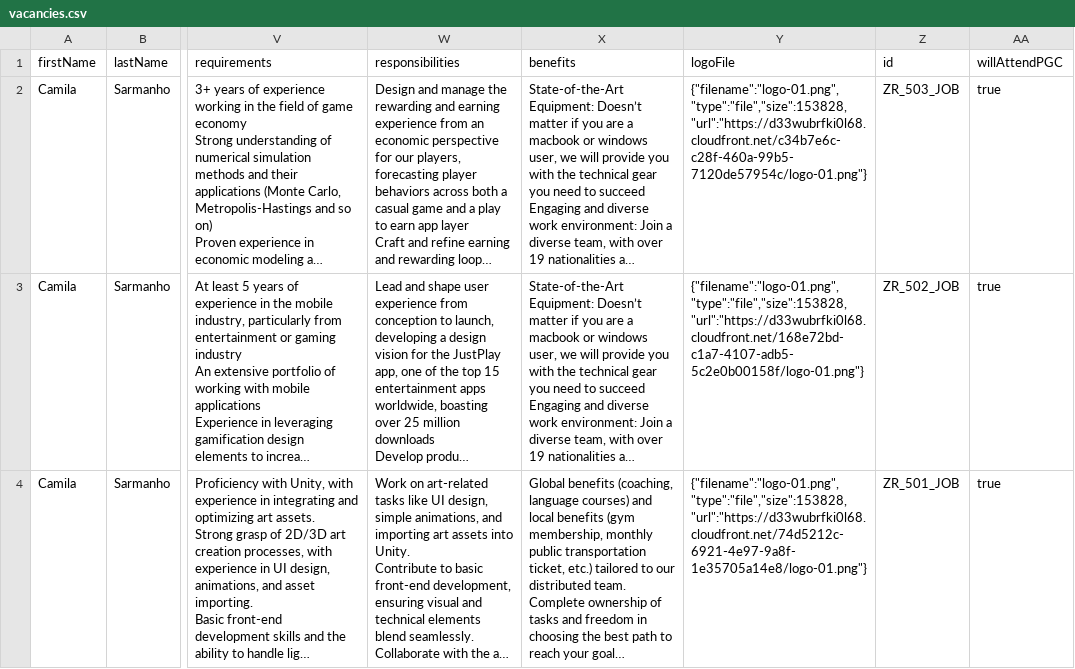
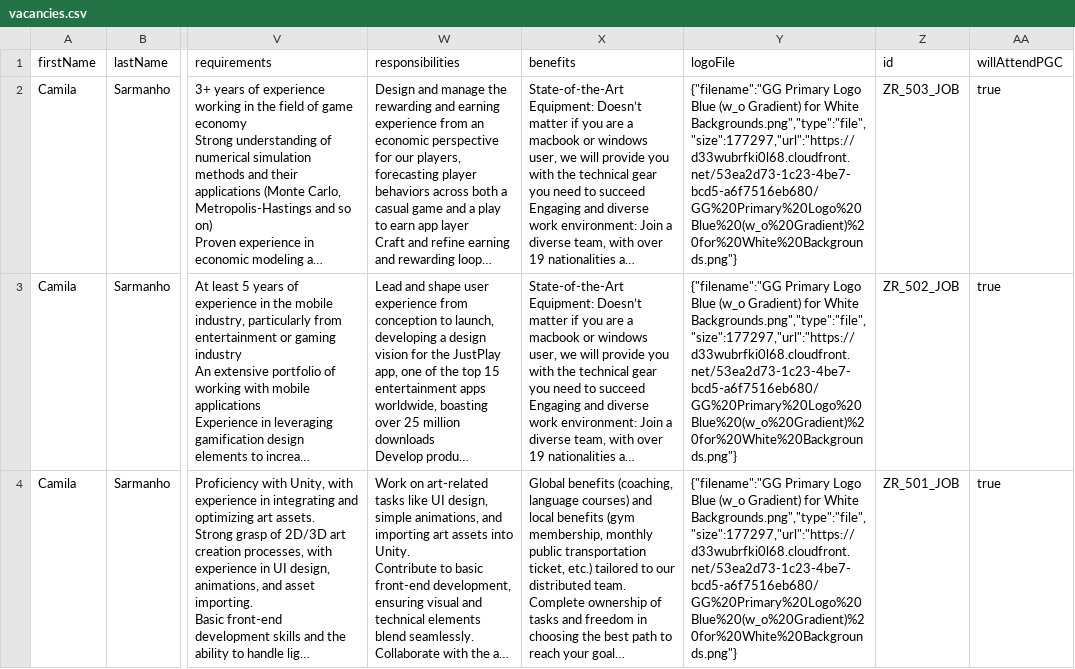
Before and after one commit to GamesFactoryTalents/GameDevTalents--SubscriptionBoard, a CSV file: src/generated/vacancies.csv, drawn as a sheet; only a part is shown, gaps mark what is left out; long unchanged cells end in …; the diff covers the shown part only; the diff names each change by its address in the sheet, - before the commit and + after, or states it on an @@ line.

Commit message:
24 - 2 jobs

```diff
--- a/src/generated/vacancies.csv
+++ b/src/generated/vacancies.csv
-Y2 (logoFile): {"filename":"logo-01.png","type":"file","size":153828,"url":"https://d33wubrfki0l68.cloudfront.net/c34b7e6c-c28f-460a-99b5-7120de57954c/logo-01.png"}
+Y2 (logoFile): {"filename":"GG Primary Logo Blue (w_o Gradient) for White Backgrounds.png","type":"file","size":177297,"url":"https://d33wubrfki0l68.cloudfront.net/53ea2d73-1c23-4be7-bcd5-a6f7516eb680/GG%20Primary%20Logo%20Blue%20(w_o%20Gradient)%20for%20White%20Backgrounds.png"}
-Y3 (logoFile): {"filename":"logo-01.png","type":"file","size":153828,"url":"https://d33wubrfki0l68.cloudfront.net/168e72bd-c1a7-4107-adb5-5c2e0b00158f/logo-01.png"}
+Y3 (logoFile): {"filename":"GG Primary Logo Blue (w_o Gradient) for White Backgrounds.png","type":"file","size":177297,"url":"https://d33wubrfki0l68.cloudfront.net/53ea2d73-1c23-4be7-bcd5-a6f7516eb680/GG%20Primary%20Logo%20Blue%20(w_o%20Gradient)%20for%20White%20Backgrounds.png"}
-Y4 (logoFile): {"filename":"logo-01.png","type":"file","size":153828,"url":"https://d33wubrfki0l68.cloudfront.net/74d5212c-6921-4e97-9a8f-1e35705a14e8/logo-01.png"}
+Y4 (logoFile): {"filename":"GG Primary Logo Blue (w_o Gradient) for White Backgrounds.png","type":"file","size":177297,"url":"https://d33wubrfki0l68.cloudfront.net/53ea2d73-1c23-4be7-bcd5-a6f7516eb680/GG%20Primary%20Logo%20Blue%20(w_o%20Gradient)%20for%20White%20Backgrounds.png"}
```
Also changed, not shown: 2 edited cells elsewhere in this file.
